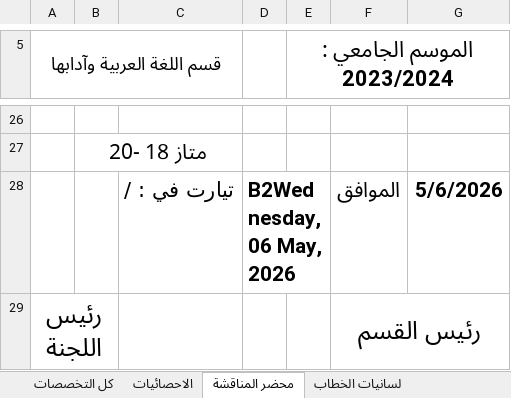
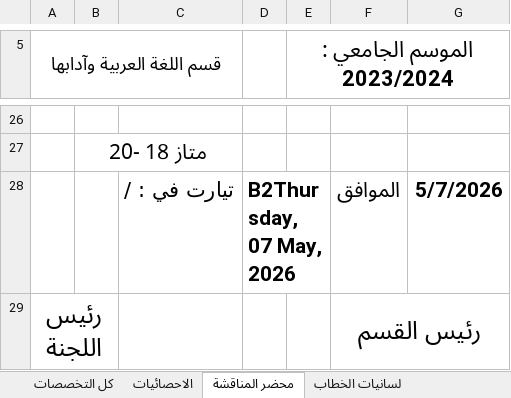
Before and after one commit to BENDJELLOUL-Mokhtar/master-tiaret2026, an Excel workbook: لجان مناقشة مذكرات كل التخصصات 2023-2024 حذف المواضيع الزائدة بعد اختماع 22-05-2024 (2).xlsx, sheet محضر المناقشة, drawn as a sheet; only a part is shown, gaps mark what is left out; values as stored, in another font and other column widths than the file's, no borders; charts and pictures not drawn; the diff names each change by its address in the sheet, - before the commit and + after, or states it on an @@ line.

```diff
--- a/لجان مناقشة مذكرات كل التخصصات 2023-2024 حذف المواضيع الزائدة بعد اختماع 22-05-2024 (2).xlsx (sheet محضر المناقشة)
+++ b/لجان مناقشة مذكرات كل التخصصات 2023-2024 حذف المواضيع الزائدة بعد اختماع 22-05-2024 (2).xlsx (sheet محضر المناقشة)
-D28: B2Wednesday, 06 May, 2026
+D28: B2Thursday, 07 May, 2026
-G28: 5/6/2026
+G28: 5/7/2026
```
Also changed, not shown: 1 other file.
